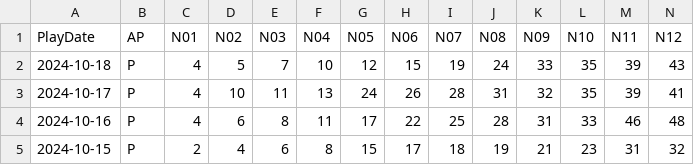
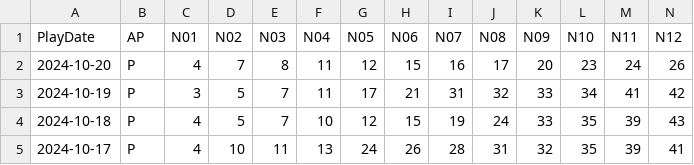
Before and after one commit to Snowdenstyll/Lottery, a CSV file: server/data/Keno/scraping/extracted_numbers_evening_2024.csv, drawn as a sheet; only a part is shown; the shorter side is filled out with more unchanged rows; rows hold the shown columns only; the diff names each change by its address in the sheet, - before the commit and + after, or states it on an @@ line.

```diff
--- a/server/data/Keno/scraping/extracted_numbers_evening_2024.csv
+++ b/server/data/Keno/scraping/extracted_numbers_evening_2024.csv
+row 2: 2024-10-20 | P | 4 | 7 | 8 | 11 | 12 | 15 | 16 | 17 | 20 | 23 | 24 | 26
+row 3: 2024-10-19 | P | 3 | 5 | 7 | 11 | 17 | 21 | 31 | 32 | 33 | 34 | 41 | 42
```
Also changed, not shown: server/data/Keno/formatted/2024.csv, server/data/Keno/scraping/extracted_numbers_midday_2024.csv.
